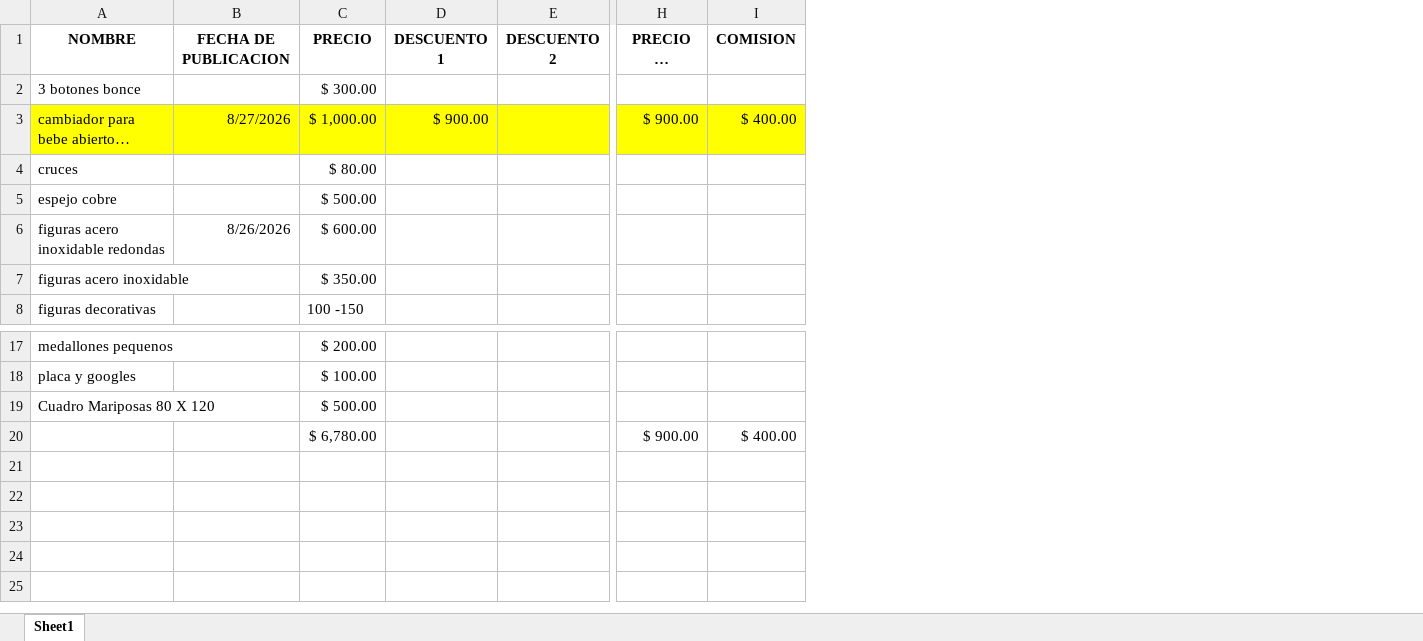
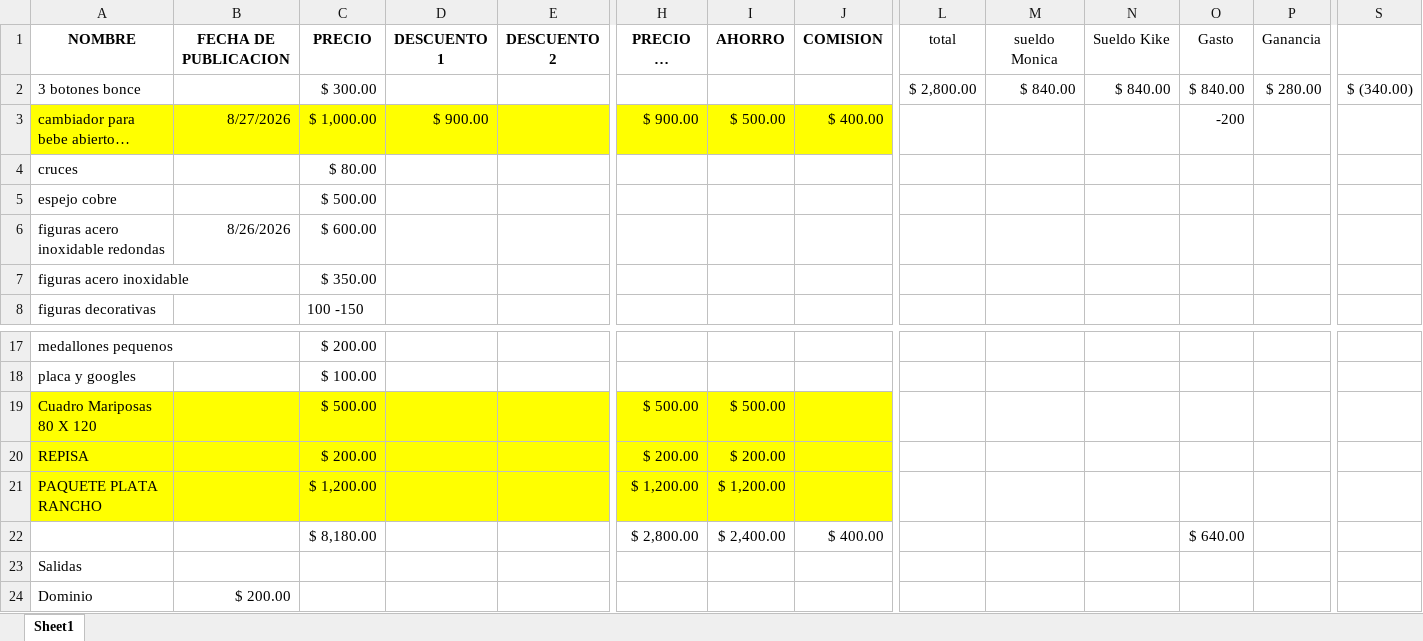
Before and after one commit to Envapa08241978/PublicaNavojoa, an Excel workbook: VENTA LIMPIA TU CLOSET.xlsx, sheet Sheet1, drawn as a sheet; only a part is shown, gaps mark what is left out; long unchanged cells end in …; values as stored, in another font and other column widths than the file's, no borders; table styles not drawn; removed rows and columns are numbered as before the commit, all else as after; rows hold the shown columns only; the diff covers the shown part only; the diff names each change by its address in the sheet, - before the commit and + after, or states it on an @@ line.

```diff
--- a/VENTA LIMPIA TU CLOSET.xlsx (sheet Sheet1)
+++ b/VENTA LIMPIA TU CLOSET.xlsx (sheet Sheet1)
+column I (AHORRO), row 3: $ 500.00; row 19: $ 500.00
+column L (total), row 2: $ 2,800.00
+column M (sueldo Monica), row 2: $ 840.00
+column N (Sueldo Kike), row 2: $ 840.00
+column O (Gasto), rows 2-3: $ 840.00 | -200
+column P (Ganancia), row 2: $ 280.00
+column S, row 2: $ (340.00)
-A19:H19 fill: none
+A19:H19 fill: #FFFF00
-H19 (PRECIO DE VENTA): (empty)
+H19 (PRECIO DE VENTA): $ 500.00
-J19 fill: none
+J19 fill: #FFFF00
-row 20:  |  | $ 6,780.00 |  |  | $ 900.00 | $ 400.00
+row 20: REPISA |  | $ 200.00 |  |  | $ 200.00 | $ 200.00
+row 21: PAQUETE PLATA RANCHO |  | $ 1,200.00 |  |  | $ 1,200.00 | $ 1,200.00
+row 22:  |  | $ 8,180.00 |  |  | $ 2,800.00 | $ 2,400.00 | $ 400.00 |  |  |  | $ 640.00
+row 23: Salidas
+row 24: Dominio | $ 200.00
```
Also changed, not shown: 3 added columns and cell formats elsewhere in this sheet, 3 other files.
